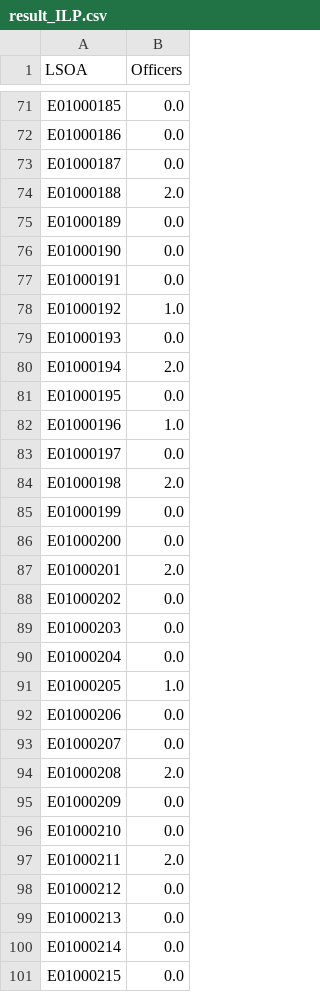
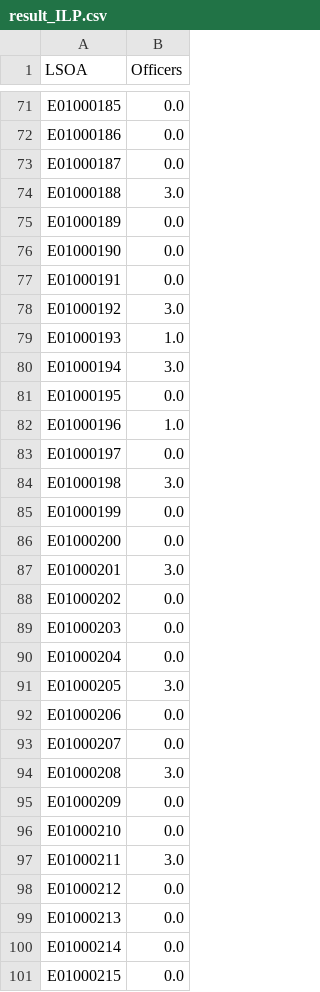
Before and after one commit to pdiggidy/DataChallenge2, a CSV file: DC2Data/result_ILP.csv, drawn as a sheet; only a part is shown, gaps mark what is left out; the diff covers the shown part only.

```diff
--- a/DC2Data/result_ILP.csv
+++ b/DC2Data/result_ILP.csv
@@ -73,3 +73,3 @@ E01000186,0.0
 E01000187,0.0
-E01000188,2.0
+E01000188,3.0
 E01000189,0.0
@@ -77,5 +77,5 @@ E01000190,0.0
 E01000191,0.0
-E01000192,1.0
-E01000193,0.0
-E01000194,2.0
+E01000192,3.0
+E01000193,1.0
+E01000194,3.0
 E01000195,0.0
@@ -83,6 +83,6 @@ E01000196,1.0
 E01000197,0.0
-E01000198,2.0
+E01000198,3.0
 E01000199,0.0
 E01000200,0.0
-E01000201,2.0
+E01000201,3.0
 E01000202,0.0
@@ -90,9 +90,9 @@ E01000203,0.0
 E01000204,0.0
-E01000205,1.0
+E01000205,3.0
 E01000206,0.0
 E01000207,0.0
-E01000208,2.0
+E01000208,3.0
 E01000209,0.0
 E01000210,0.0
-E01000211,2.0
+E01000211,3.0
 E01000212,0.0
```
Also changed, not shown: 64 edited cells elsewhere in this file, 3 other files.
